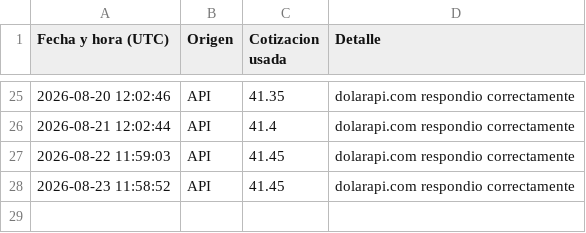
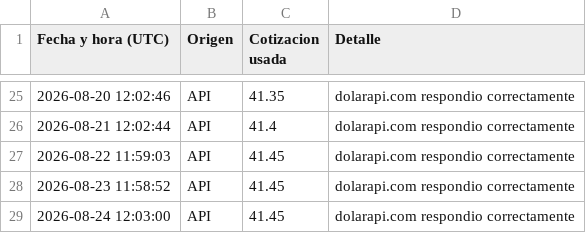
Before and after one commit to directiva-edifica/edifica-sync, a CSV file: respaldos/historial_cotizacion.csv, drawn as a sheet; only a part is shown, gaps mark what is left out; the diff names each change by its address in the sheet, - before the commit and + after, or states it on an @@ line.

```diff
--- a/respaldos/historial_cotizacion.csv
+++ b/respaldos/historial_cotizacion.csv
+row 29: 2026-08-24 12:03:00 | API | 41.45 | dolarapi.com respondio correctamente
```
Also changed, not shown: respaldos/diaril.csv, respaldos/joacamar.csv, 2 other files.
